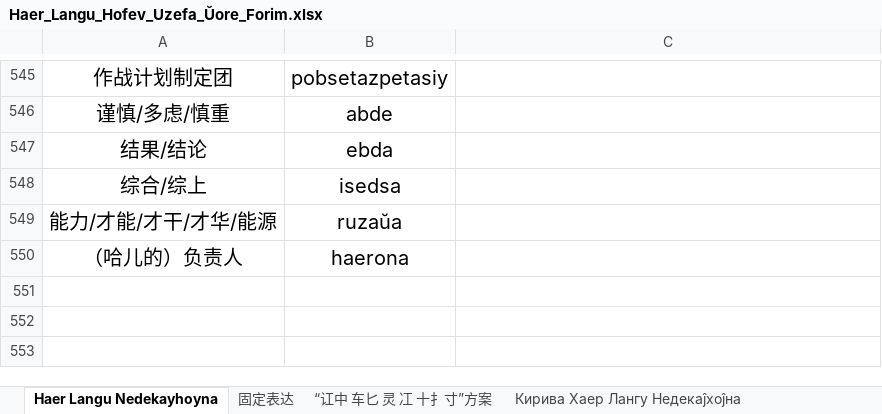
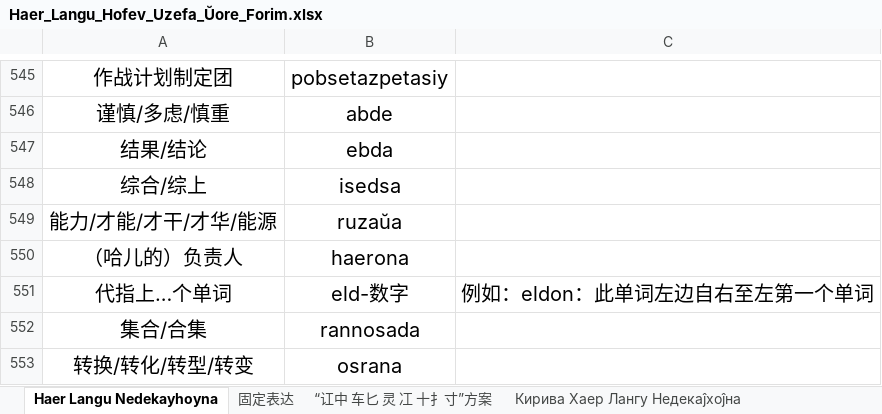
Before and after one commit to hssrgov/hssrgov.github.io, an Excel workbook: Haer_Langu_Hofev_Uzefa_Ŭore_Forim.xlsx, sheet Haer Langu Nedekayhoyna, drawn as a sheet; only a part is shown, gaps mark what is left out; values as stored, in another font and other column widths than the file's, no borders; the diff names each change by its address in the sheet, - before the commit and + after, or states it on an @@ line.

```diff
--- a/Haer_Langu_Hofev_Uzefa_Ŭore_Forim.xlsx (sheet Haer Langu Nedekayhoyna)
+++ b/Haer_Langu_Hofev_Uzefa_Ŭore_Forim.xlsx (sheet Haer Langu Nedekayhoyna)
+row 551: 代指上…个单词 | eld-数字 | 例如：eldon：此单词左边自右至左第一个单词
+row 552: 集合/合集 | rannosada
+row 553: 转换/转化/转型/转变 | osrana
```
Also changed, not shown: 1 other file.
